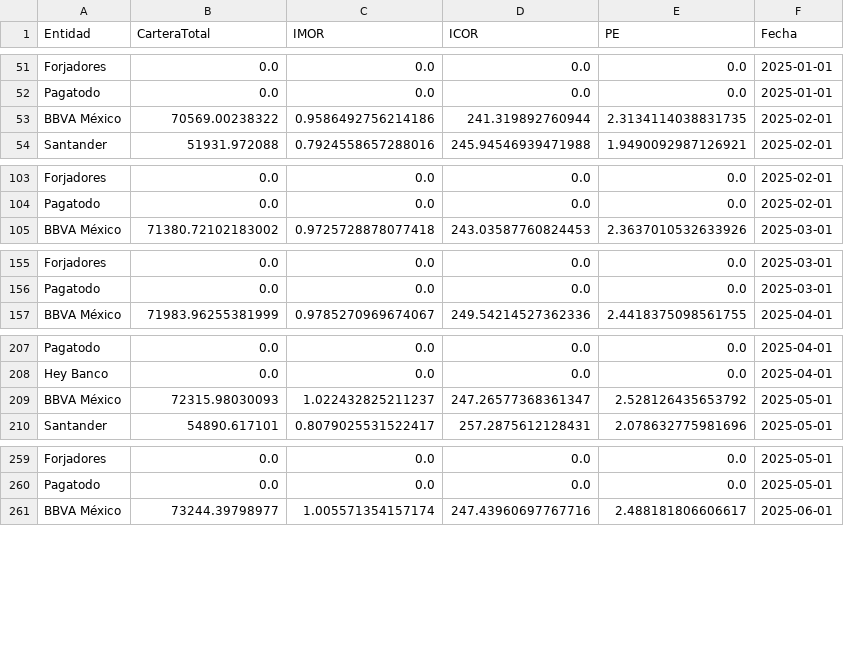
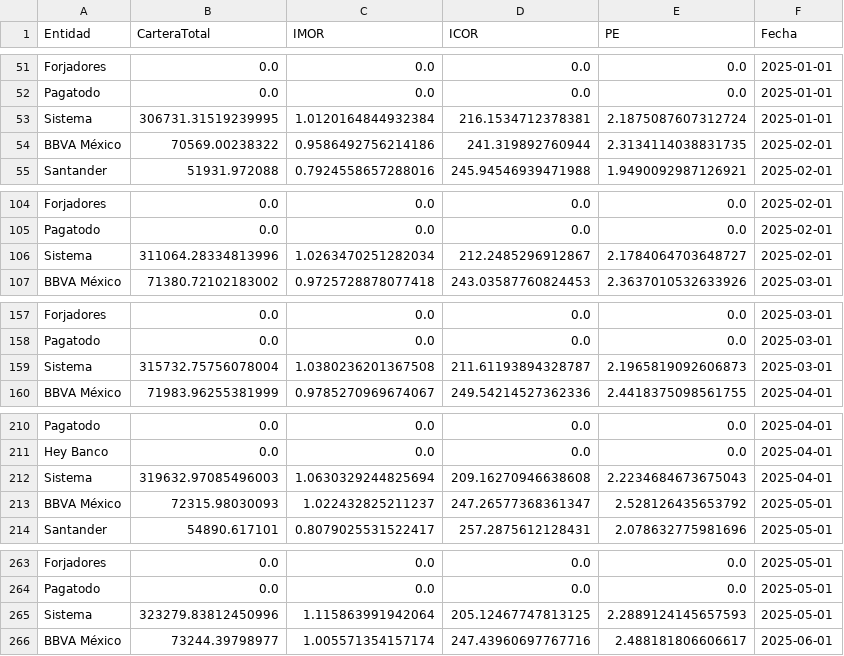
Before and after one commit to EdgarTrejoh/carga_archivos_cnbv, a CSV file: archivos_procesados/consolidated_data_auto.csv, drawn as a sheet; only a part is shown, gaps mark what is left out; the diff covers the shown part only; the diff names each change by its address in the sheet, - before the commit and + after, or states it on an @@ line.

```diff
--- a/archivos_procesados/consolidated_data_auto.csv
+++ b/archivos_procesados/consolidated_data_auto.csv
+row 53: Sistema | 306731.31519239995 | 1.0120164844932384 | 216.1534712378381 | 2.1875087607312724 | 2025-01-01
+row 106: Sistema | 311064.28334813996 | 1.0263470251282034 | 212.2485296912867 | 2.1784064703648727 | 2025-02-01
+row 159: Sistema | 315732.75756078004 | 1.0380236201367508 | 211.61193894328787 | 2.1965819092606873 | 2025-03-01
+row 212: Sistema | 319632.97085496003 | 1.0630329244825694 | 209.16270946638608 | 2.2234684673675043 | 2025-04-01
+row 265: Sistema | 323279.83812450996 | 1.115863991942064 | 205.12467747813125 | 2.2889124145657593 | 2025-05-01
```
Also changed, not shown: 1 added row elsewhere in this file, archivos_procesados/consolidated_data_captacion.csv, archivos_procesados/consolidated_data_cartera.csv, 16 other files.
